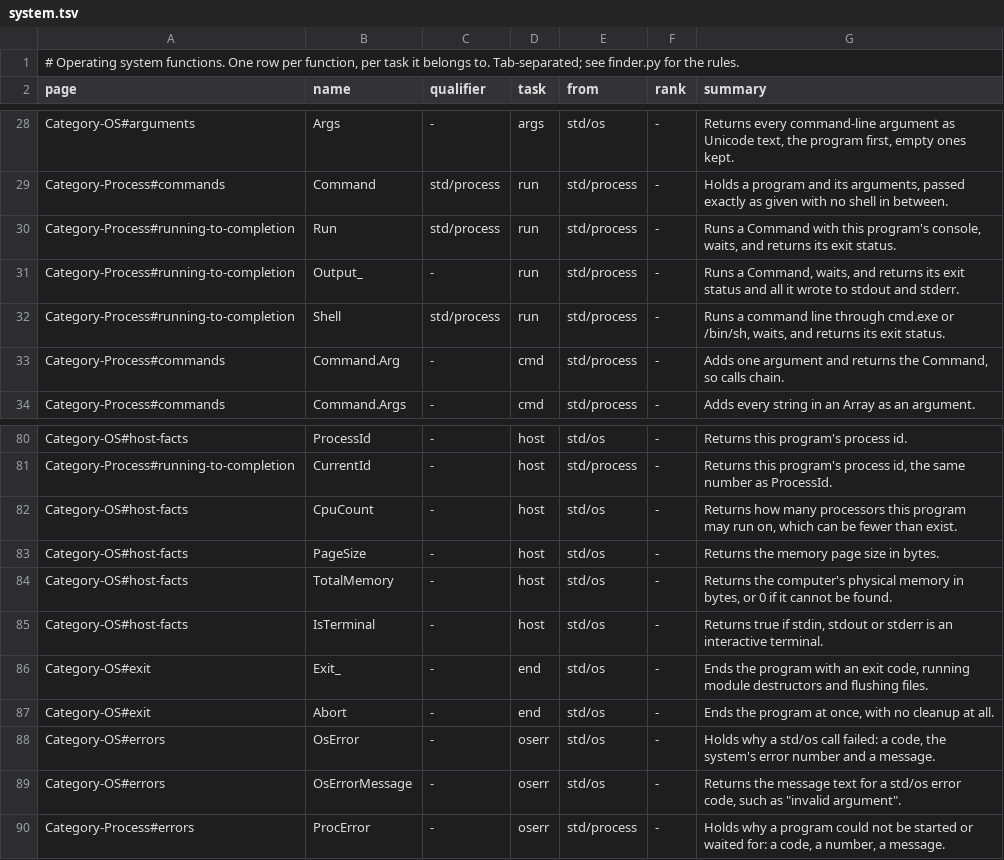
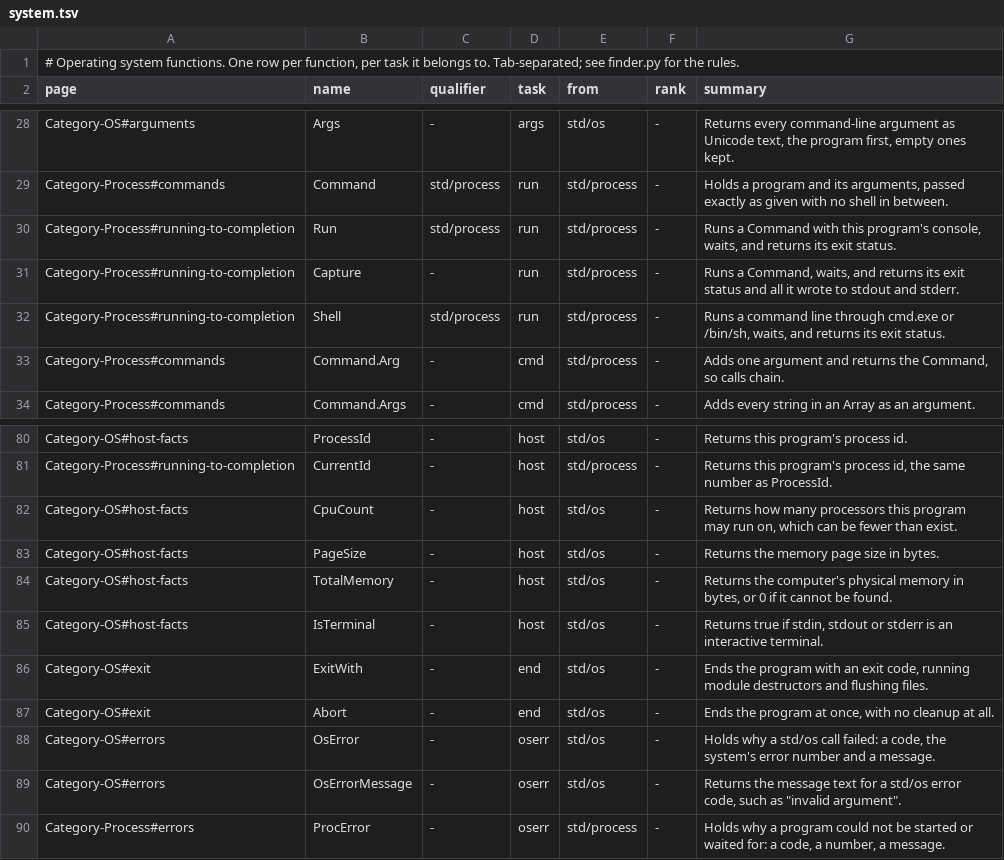
Before and after one commit to PaulSquires/tiko-lang, a TSV file: tools/wikifinder/data/system.tsv, drawn as a sheet; only a part is shown, gaps mark what is left out.

```diff
--- a/tools/wikifinder/data/system.tsv
+++ b/tools/wikifinder/data/system.tsv
@@ -30,3 +30,3 @@ Category-Process#commands	Command	std/process	run	std/process	-	Holds a program
 Category-Process#running-to-completion	Run	std/process	run	std/process	-	Runs a Command with this program's console, waits, and returns its exit status.
-Category-Process#running-to-completion	Output_	-	run	std/process	-	Runs a Command, waits, and returns its exit status and all it wrote to stdout and stderr.
+Category-Process#running-to-completion	Capture	-	run	std/process	-	Runs a Command, waits, and returns its exit status and all it wrote to stdout and stderr.
 Category-Process#running-to-completion	Shell	std/process	run	std/process	-	Runs a command line through cmd.exe or /bin/sh, waits, and returns its exit status.
@@ -85,3 +85,3 @@ Category-OS#host-facts	TotalMemory	-	host	std/os	-	Returns the computer's physic
 Category-OS#host-facts	IsTerminal	-	host	std/os	-	Returns true if stdin, stdout or stderr is an interactive terminal.
-Category-OS#exit	Exit_	-	end	std/os	-	Ends the program with an exit code, running module destructors and flushing files.
+Category-OS#exit	ExitWith	-	end	std/os	-	Ends the program with an exit code, running module destructors and flushing files.
 Category-OS#exit	Abort	-	end	std/os	-	Ends the program at once, with no cleanup at all.
```
Also changed, not shown: tools/wikifinder/data/console.tsv, tools/wikifinder/data/network.tsv.
